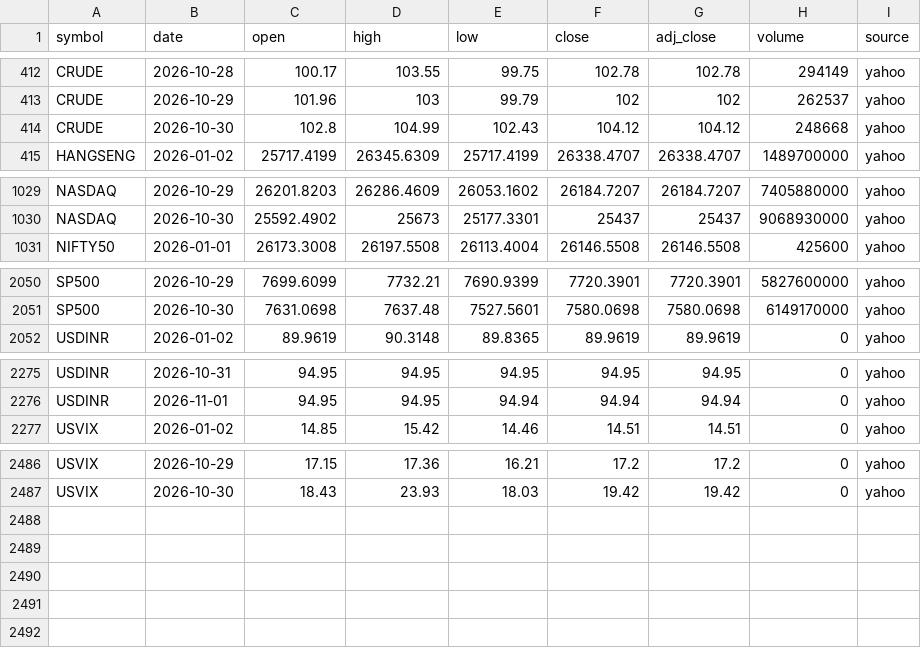
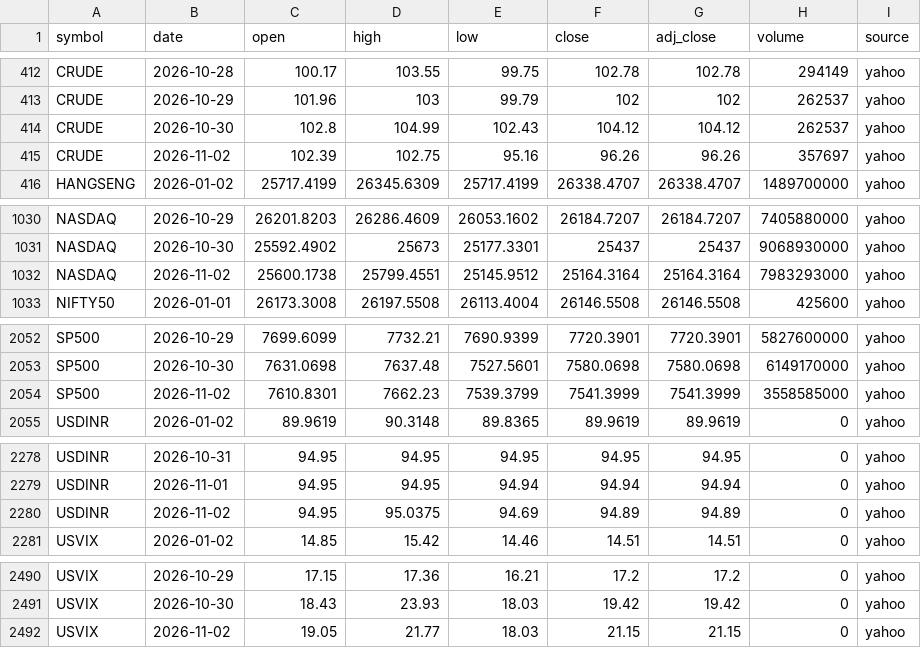
Before and after one commit to san1eev1/Stock-predictor, a CSV file: indices/2026.csv, drawn as a sheet; only a part is shown, gaps mark what is left out.

```diff
--- a/indices/2026.csv
+++ b/indices/2026.csv
@@ -413,3 +413,4 @@ CRUDE,2026-10-28,100.17,103.55,99.75,102.78,102.78,294149,yahoo
 CRUDE,2026-10-29,101.96,103,99.79,102,102,262537,yahoo
-CRUDE,2026-10-30,102.8,104.99,102.43,104.12,104.12,248668,yahoo
+CRUDE,2026-10-30,102.8,104.99,102.43,104.12,104.12,262537,yahoo
+CRUDE,2026-11-02,102.39,102.75,95.16,96.26,96.26,357697,yahoo
 HANGSENG,2026-01-02,25717.4199,26345.6309,25717.4199,26338.4707,26338.4707,1489700000,yahoo
@@ -1030,2 +1031,3 @@ NASDAQ,2026-10-29,26201.8203,26286.4609,26053.1602,26184.7207,26184.7207,7405880
 NASDAQ,2026-10-30,25592.4902,25673,25177.3301,25437,25437,9068930000,yahoo
+NASDAQ,2026-11-02,25600.1738,25799.4551,25145.9512,25164.3164,25164.3164,7983293000,yahoo
 NIFTY50,2026-01-01,26173.3008,26197.5508,26113.4004,26146.5508,26146.5508,425600,yahoo
@@ -2051,2 +2053,3 @@ SP500,2026-10-29,7699.6099,7732.21,7690.9399,7720.3901,7720.3901,5827600000,yaho
 SP500,2026-10-30,7631.0698,7637.48,7527.5601,7580.0698,7580.0698,6149170000,yahoo
+SP500,2026-11-02,7610.8301,7662.23,7539.3799,7541.3999,7541.3999,3558585000,yahoo
 USDINR,2026-01-02,89.9619,90.3148,89.8365,89.9619,89.9619,0,yahoo
@@ -2276,2 +2279,3 @@ USDINR,2026-10-31,94.95,94.95,94.95,94.95,94.95,0,yahoo
 USDINR,2026-11-01,94.95,94.95,94.94,94.94,94.94,0,yahoo
+USDINR,2026-11-02,94.95,95.0375,94.69,94.89,94.89,0,yahoo
 USVIX,2026-01-02,14.85,15.42,14.46,14.51,14.51,0,yahoo
@@ -2487 +2491,2 @@ USVIX,2026-10-29,17.15,17.36,16.21,17.2,17.2,0,yahoo
 USVIX,2026-10-30,18.43,23.93,18.03,19.42,19.42,0,yahoo
+USVIX,2026-11-02,19.05,21.77,18.03,21.15,21.15,0,yahoo
```
Also changed, not shown: corporate_actions.csv, fiidii.csv, 7 other files.
